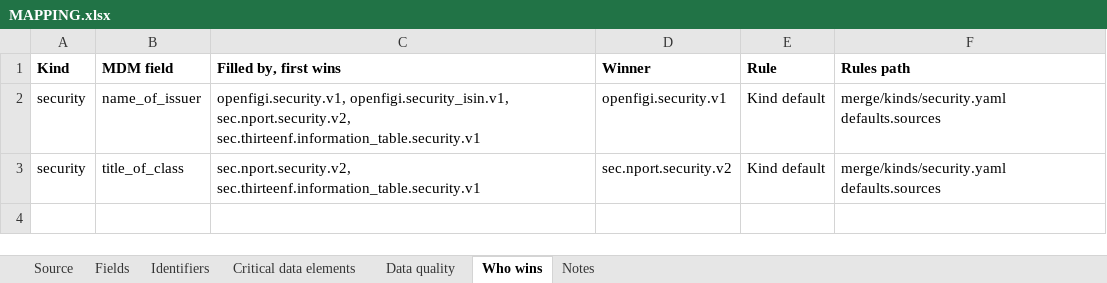
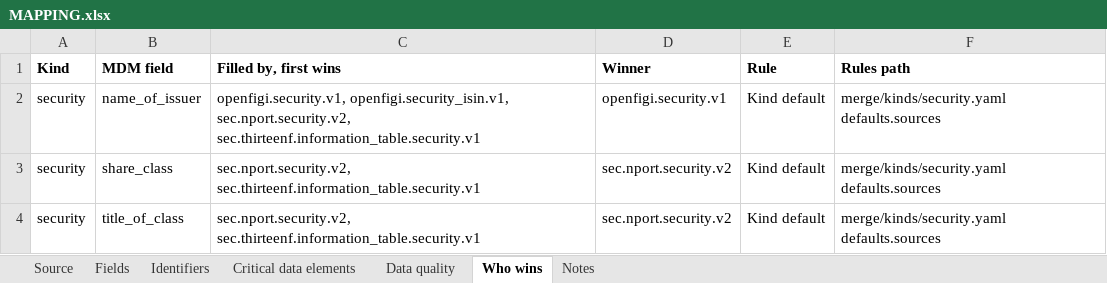
Before and after one commit to paulananth/edgartools-platform, an Excel workbook: rules/sources/sec.thirteenf.information_table/MAPPING.xlsx, sheet Who wins, drawn as a sheet; values as stored, in another font and other column widths than the file's, no borders; the diff names each change by its address in the sheet, - before the commit and + after, or states it on an @@ line.

```diff
--- a/rules/sources/sec.thirteenf.information_table/MAPPING.xlsx (sheet Who wins)
+++ b/rules/sources/sec.thirteenf.information_table/MAPPING.xlsx (sheet Who wins)
+row 3: security | share_class | sec.nport.security.v2, sec.thirteenf.information_table.security.v1 | sec.nport.security.v2 | Kind default | merge/kinds/security.yaml defaults.sources
```
Also changed, not shown: sheet Fields, sheet Data quality, rules/merge/kinds/security.xlsx, rules/sources/sec.nport.security/MAPPING.xlsx, 26 other files.
